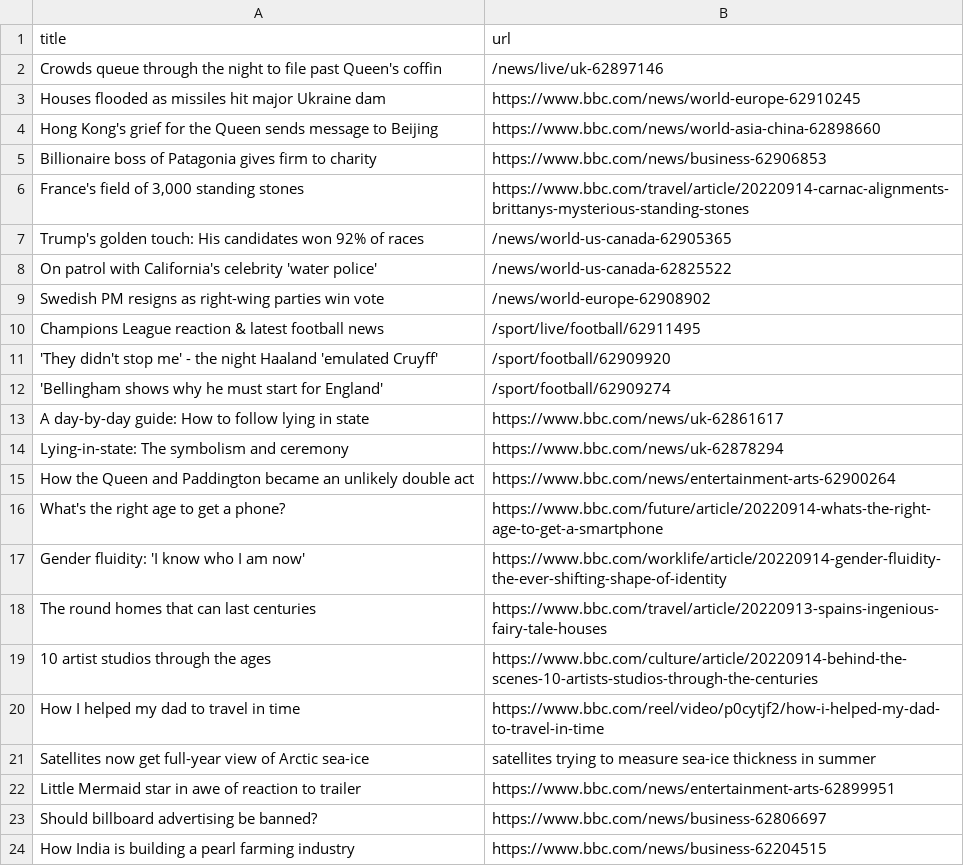
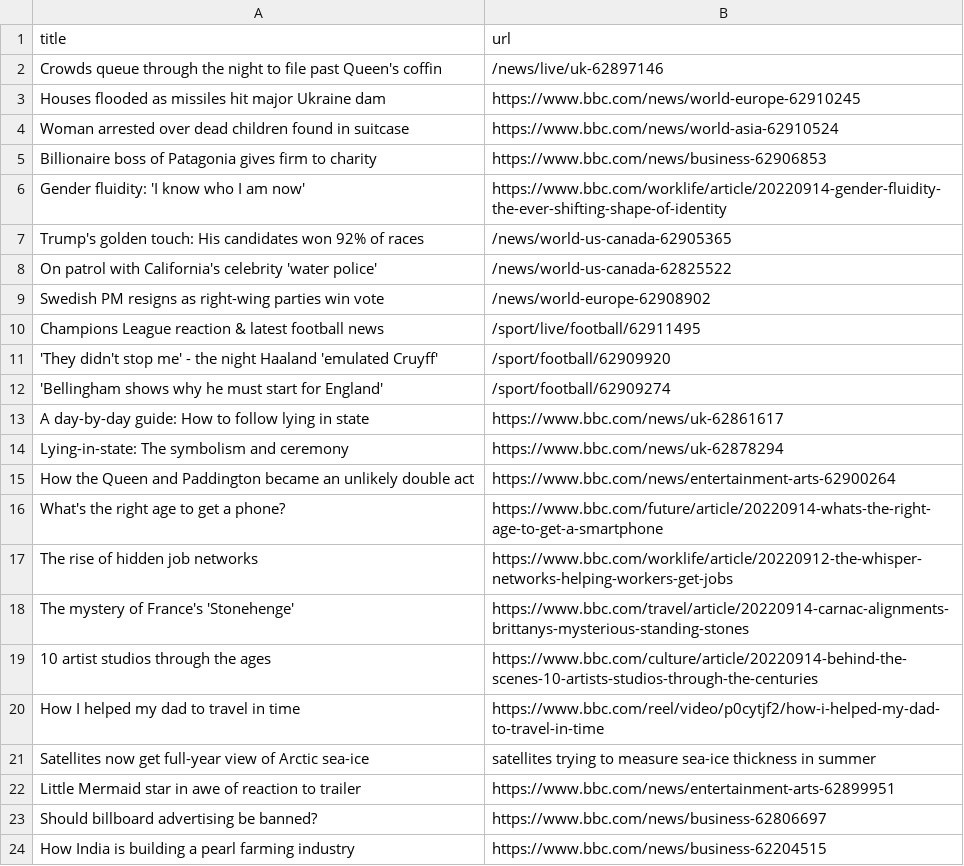
Before and after one commit to terril68/automatic-scraper, a CSV file: bbc.csv, drawn as a sheet; only a part is shown.

```diff
--- a/bbc.csv
+++ b/bbc.csv
@@ -3,5 +3,5 @@ Crowds queue through the night to file past Queen's coffin,/news/live/uk-6289714
 Houses flooded as missiles hit major Ukraine dam,https://www.bbc.com/news/world-europe-62910245
-Hong Kong's grief for the Queen sends message to Beijing,https://www.bbc.com/news/world-asia-china-62898660
+Woman arrested over dead children found in suitcase,https://www.bbc.com/news/world-asia-62910524
 Billionaire boss of Patagonia gives firm to charity,https://www.bbc.com/news/business-62906853
-"France's field of 3,000 standing stones",https://www.bbc.com/travel/article/20220914-carnac-alignments-brittanys-mysterious-standing-stones
+Gender fluidity: 'I know who I am now',https://www.bbc.com/worklife/article/20220914-gender-fluidity-the-ever-shifting-shape-of-identity
 Trump's golden touch: His candidates won 92% of races,/news/world-us-canada-62905365
@@ -16,4 +16,4 @@ How the Queen and Paddington became an unlikely double act,https://www.bbc.com/n
 What's the right age to get a phone?,https://www.bbc.com/future/article/20220914-whats-the-right-age-to-get-a-smartphone
-Gender fluidity: 'I know who I am now',https://www.bbc.com/worklife/article/20220914-gender-fluidity-the-ever-shifting-shape-of-identity
-The round homes that can last centuries,https://www.bbc.com/travel/article/20220913-spains-ingenious-fairy-tale-houses
+The rise of hidden job networks,https://www.bbc.com/worklife/article/20220912-the-whisper-networks-helping-workers-get-jobs
+The mystery of France's 'Stonehenge',https://www.bbc.com/travel/article/20220914-carnac-alignments-brittanys-mysterious-standing-stones
 10 artist studios through the ages,https://www.bbc.com/culture/article/20220914-behind-the-scenes-10-artists-studios-through-the-centuries
```
